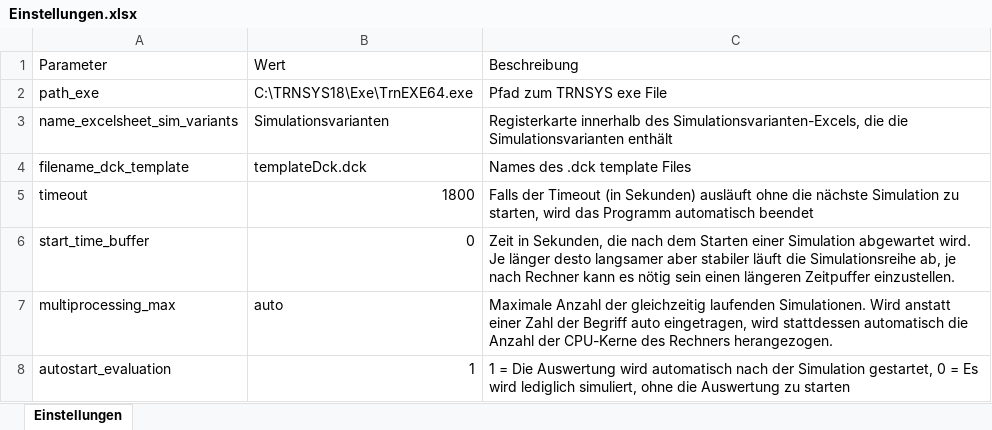
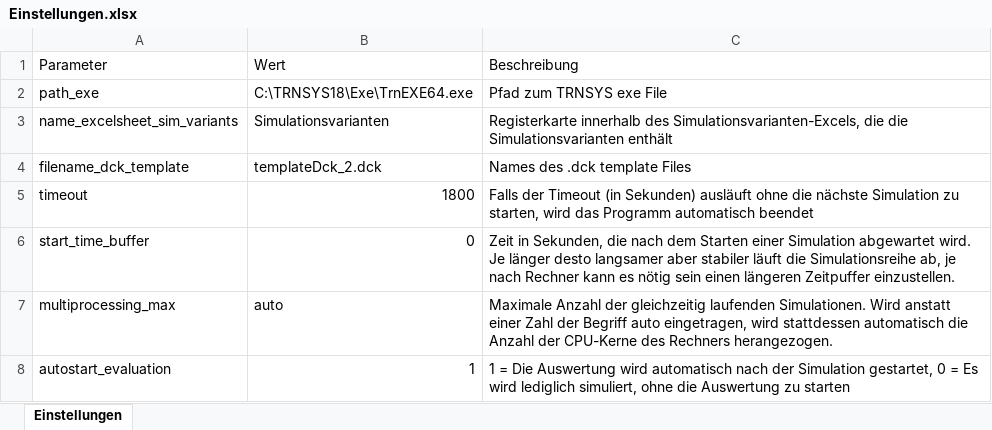
Before and after one commit to Pielau92/TRNSYSAuto, an Excel workbook: Basisordner/Einstellungen.xlsx, sheet Einstellungen, drawn as a sheet; values as stored, in another font and other column widths than the file's, no borders; the diff names each change by its address in the sheet, - before the commit and + after, or states it on an @@ line.

Commit message:
Change filename of dck file in settings

```diff
--- a/Basisordner/Einstellungen.xlsx (sheet Einstellungen)
+++ b/Basisordner/Einstellungen.xlsx (sheet Einstellungen)
-B4: templateDck.dck
+B4: templateDck_2.dck
```
